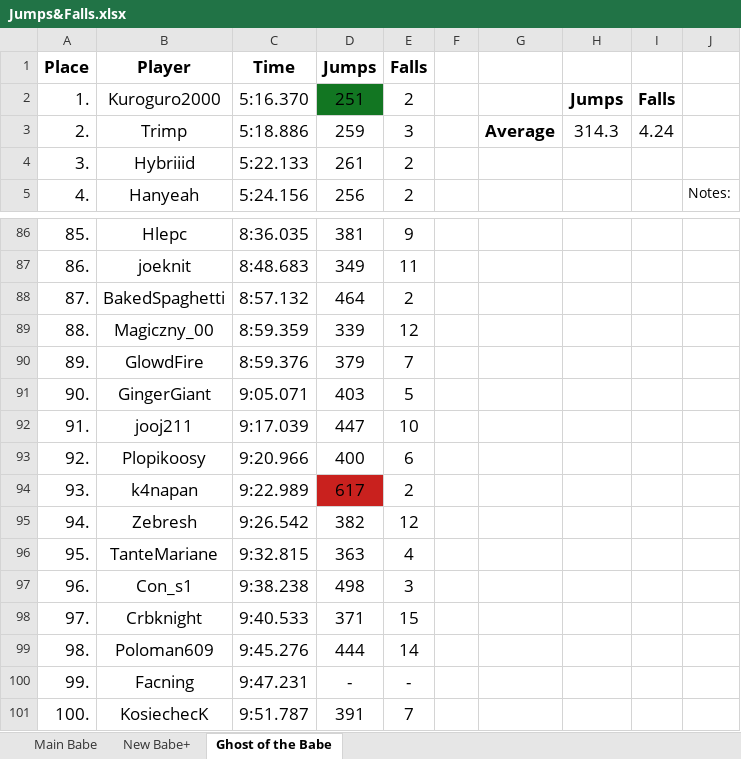
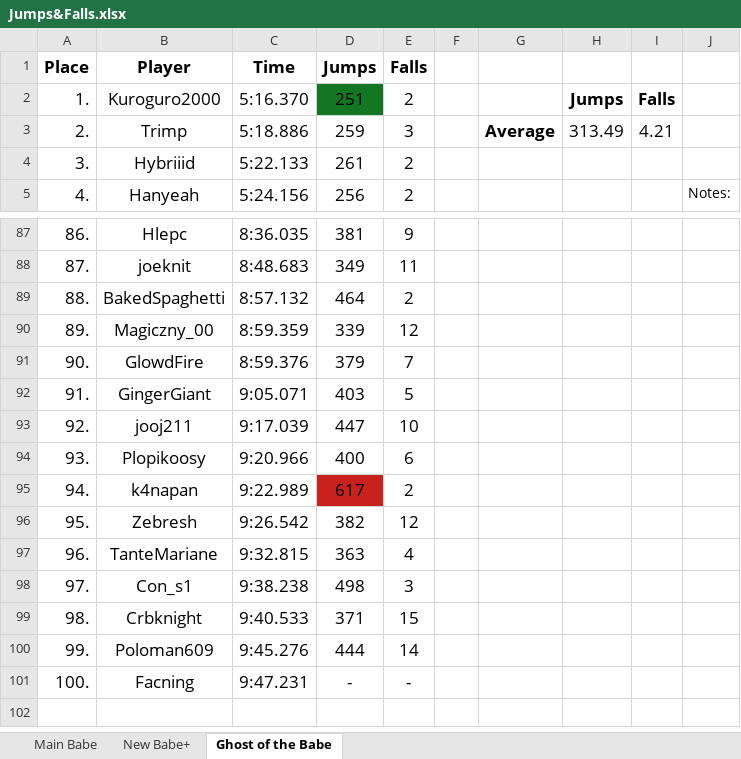
Before and after one commit to Rifre1/Jump-King-Statistics, an Excel workbook: Top100 Jumps&Falls/Jumps&Falls.xlsx, sheet Ghost of the Babe, drawn as a sheet; only a part is shown, gaps mark what is left out; values as stored, in another font and other column widths than the file's, no borders; removed rows and columns are numbered as before the commit, all else as after; the diff covers the shown part only; the diff names each change by its address in the sheet, - before the commit and + after, or states it on an @@ line.

```diff
--- a/Top100 Jumps&Falls/Jumps&Falls.xlsx (sheet Ghost of the Babe)
+++ b/Top100 Jumps&Falls/Jumps&Falls.xlsx (sheet Ghost of the Babe)
-H3: 314.3
+H3: 313.49
-I3: 4.24
+I3: 4.21
-A87 (Place): 85.
+A87 (Place): 86.
-A88 (Place): 86.
+A88 (Place): 87.
-A89 (Place): 87.
+A89 (Place): 88.
-A90 (Place): 88.
+A90 (Place): 89.
-A91 (Place): 89.
+A91 (Place): 90.
-A92 (Place): 90.
+A92 (Place): 91.
-A93 (Place): 91.
+A93 (Place): 92.
-A94 (Place): 92.
+A94 (Place): 93.
-A95 (Place): 93.
+A95 (Place): 94.
-A96 (Place): 94.
+A96 (Place): 95.
-A97 (Place): 95.
+A97 (Place): 96.
-A98 (Place): 96.
+A98 (Place): 97.
-A99 (Place): 97.
+A99 (Place): 98.
-A100 (Place): 98.
+A100 (Place): 99.
-A101 (Place): 99.
+A101 (Place): 100.
-row 101: 100. | KosiechecK | 9:51.787 | 391 | 7
```
Also changed, not shown: 1 added row and 26 edited cells elsewhere in this sheet, sheet Main Babe, sheet New Babe+, 3 other files.
